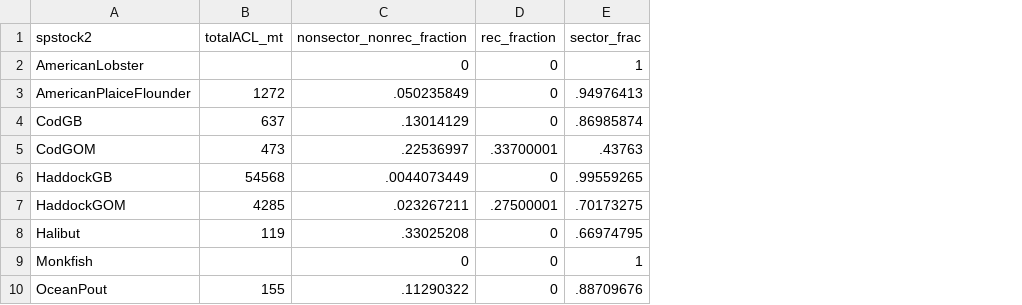
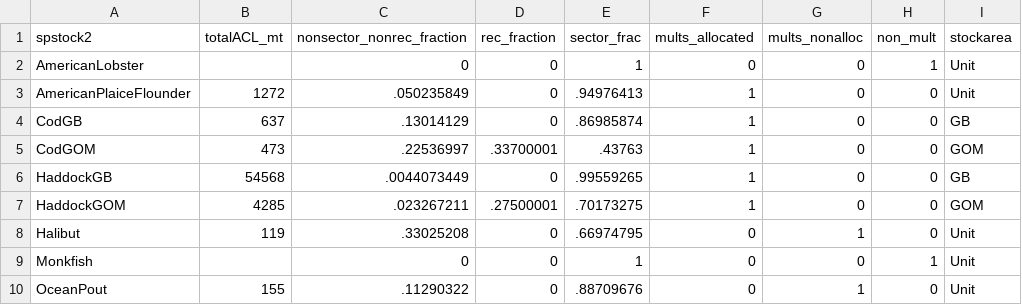
Before and after one commit to lkerr/groundfish-MSE, a CSV file: data/data_processed/econ/catch_limits_2017.csv, drawn as a sheet; only a part is shown; the diff names each change by its address in the sheet, - before the commit and + after, or states it on an @@ line.

Commit message:
Add extra columns to mark "mults_allocated", "mults_nonalloc", and non-mults(allocated gf, non-allocated gf, and non gf). Added an extra stockarea column. These will be useful when closing multispecies fisheries.

```diff
--- a/data/data_processed/econ/catch_limits_2017.csv
+++ b/data/data_processed/econ/catch_limits_2017.csv
+column F (mults_allocated), rows 2-10: 0 | 1 | 1 | 1 | 1 | 1 | 0 | 0 | 0
+column G (mults_nonalloc), rows 2-10: 0 | 0 | 0 | 0 | 0 | 0 | 1 | 0 | 1
+column H (non_mult), rows 2-10: 1 | 0 | 0 | 0 | 0 | 0 | 0 | 1 | 0
+column I (stockarea), rows 2-10: Unit | Unit | GB | GOM | GB | GOM | Unit | Unit | Unit
```
Also changed, not shown: data/data_processed/econ/catch_limits_2010_2017.csv, 1 other file.
